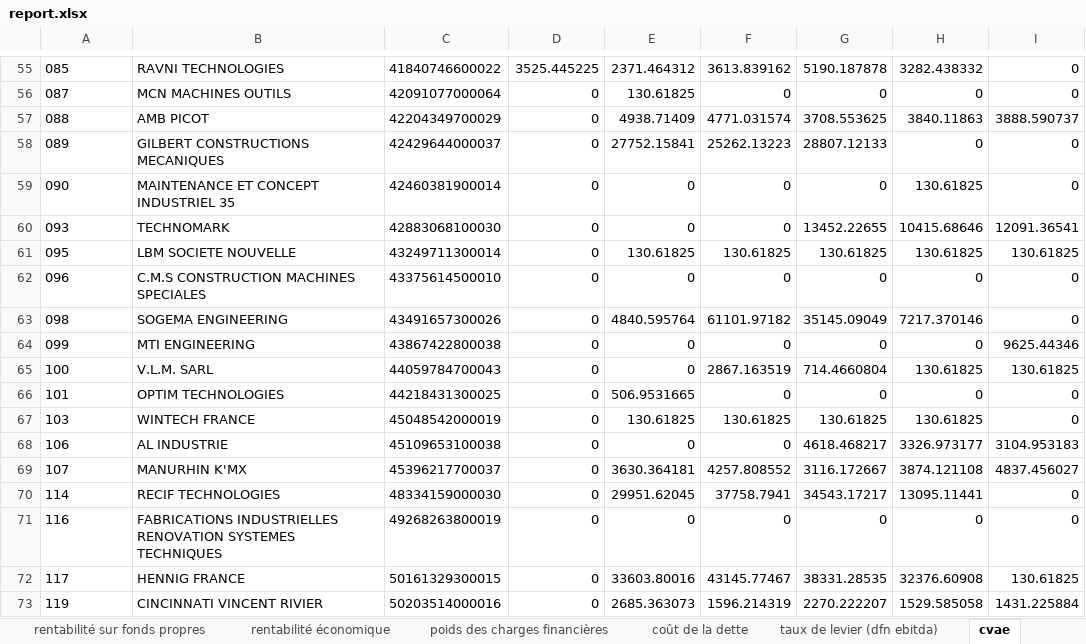
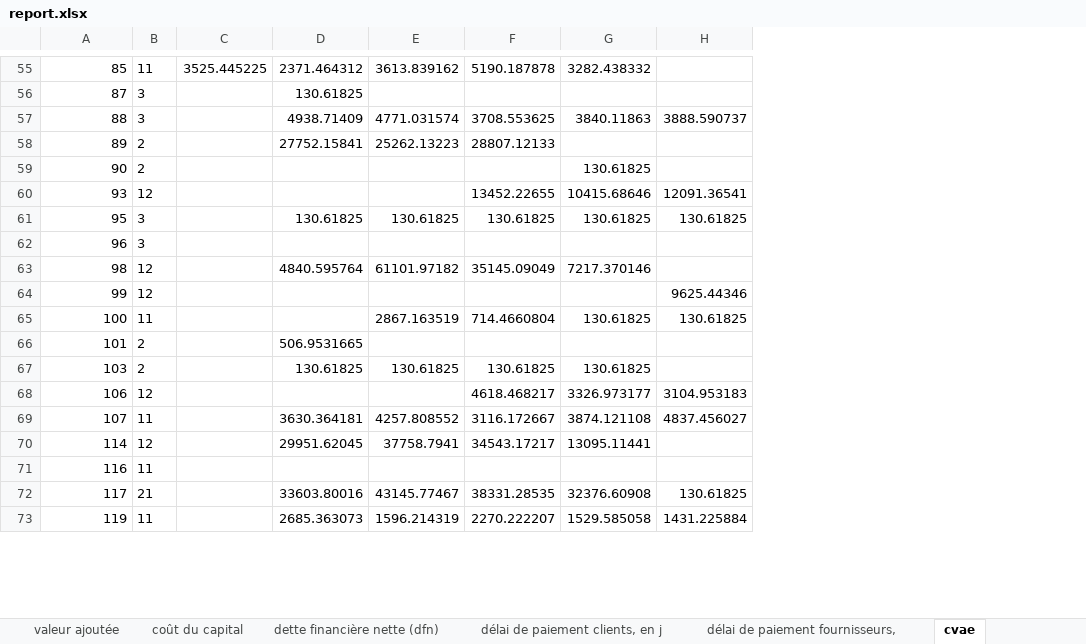
Before and after one commit to x-alternative/machines-outils, an Excel workbook: Data/report.xlsx, sheet cvae, drawn as a sheet; only a part is shown, gaps mark what is left out; values as stored, in another font and other column widths than the file's, no borders; removed rows and columns are numbered as before the commit, all else as after; the diff covers the shown part only; the diff names each change by its address in the sheet, - before the commit and + after, or states it on an @@ line.

```diff
--- a/Data/report.xlsx (sheet cvae)
+++ b/Data/report.xlsx (sheet cvae)
-sheet tab: rentabilité sur fonds propres
-sheet tab: rentabilité économique
-sheet tab: poids des charges financières
-sheet tab: coût de la dette
-sheet tab: taux de levier (dfn ebitda)
-column B, row 55: RAVNI TECHNOLOGIES; rows 57-58: AMB PICOT | GILBERT CONSTRUCTIONS MECANIQUES; row 61: LBM SOCIETE NOUVELLE; row 63: SOGEMA ENGINEERING; rows 65-73: V.L.M. SARL | OPTIM TECHNOLOGIES | WINTECH FRANCE | AL INDUSTRIE | MANURHIN K'MX | RECIF TECHNOLOGIES | FABRICATIONS INDUSTRIELLES RENOVATION SYSTEMES TECHNIQUES | HENNIG FRANCE | CINCINNATI VINCENT RIVIER
-column C, row 55: 41840746600022; rows 57-58: 42204349700029 | 42429644000037; row 61: 43249711300014; row 63: 43491657300026; rows 65-73: 44059784700043 | 44218431300025 | 45048542000019 | 45109653100038 | 45396217700037 | 48334159000030 | 49268263800019 | 50161329300015 | 50203514000016
-column D, row 55: 3525.445225; rows 57-58: 0 | 0; row 61: 0; row 63: 0; rows 65-73: all 0
+column B, row 55: 11; rows 57-58: 3 | 2; row 61: 3; row 63: 12; rows 65-73: 11 | 2 | 2 | 12 | 11 | 12 | 11 | 21 | 11
+column C, row 55: 3525.445225
-A55: 085
+A55: 85
-H55: 0
+H55: (empty)
-row 56: 087 | MCN MACHINES OUTILS | 42091077000064 | 0 | 130.61825 | 0 | 0 | 0 | 0
+row 56: 87 | 3 |  | 130.61825
-A57: 088
+A57: 88
-A58: 089
+A58: 89
-G58: 0
+G58: (empty)
-H58: 0
+H58: (empty)
-row 59: 090 | MAINTENANCE ET CONCEPT INDUSTRIEL 35 | 42460381900014 | 0 | 0 | 0 | 0 | 130.61825 | 0
-row 60: 093 | TECHNOMARK | 42883068100030 | 0 | 0 | 0 | 13452.22655 | 10415.68646 | 12091.36541
+row 59: 90 | 2 |  |  |  |  | 130.61825
+row 60: 93 | 12 |  |  |  | 13452.22655 | 10415.68646 | 12091.36541
-A61: 095
+A61: 95
-row 62: 096 | C.M.S CONSTRUCTION MACHINES SPECIALES | 43375614500010 | 0 | 0 | 0 | 0 | 0 | 0
+row 62: 96 | 3
-A63: 098
+A63: 98
-H63: 0
+H63: (empty)
-row 64: 099 | MTI ENGINEERING | 43867422800038 | 0 | 0 | 0 | 0 | 0 | 9625.44346
+row 64: 99 | 12 |  |  |  |  |  | 9625.44346
-A65:A73 alignment: left
+A65:A73 alignment: right
-D65: 0
+D65: (empty)
-E66: 0
+E66: (empty)
-F66: 0
+F66: (empty)
-G66: 0
+G66: (empty)
-H66:H67: 0
+H66:H67: (empty)
-D68: 0
+D68: (empty)
-E68: 0
+E68: (empty)
-H70:H71: 0
+H70:H71: (empty)
-D71: 0
+D71: (empty)
-E71: 0
+E71: (empty)
-F71: 0
+F71: (empty)
-G71: 0
+G71: (empty)
```
Also changed, not shown: 37 added rows, 37 removed rows, 87 edited cells and cell formats elsewhere in this sheet, sheet coût de la dette - résultat net, sheet ratio cvae résultat net, sheet dettes financières, sheet trésorerie, sheet résultat net, sheet résultat d'exploitation (ebit), 8 more sheets, other sheet tabs, charts or pictures, 3 other files.
